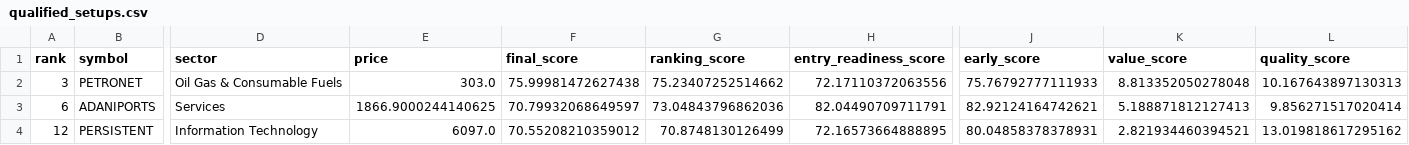
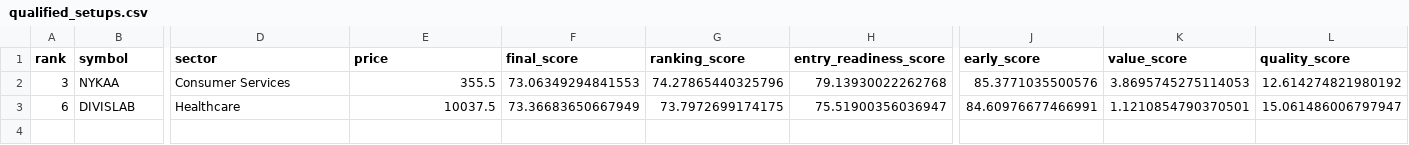
Before and after one commit to spy15007-arch/nifty-value-momentum, a CSV file: output/qualified_setups.csv, drawn as a sheet; only a part is shown, gaps mark what is left out; rows hold the shown columns only; the diff covers the shown part only; the diff names each change by its address in the sheet, - before the commit and + after, or states it on an @@ line.

```diff
--- a/output/qualified_setups.csv
+++ b/output/qualified_setups.csv
-B2 (symbol): PETRONET
+B2 (symbol): NYKAA
-D2 (sector): Oil Gas & Consumable Fuels
+D2 (sector): Consumer Services
-E2 (price): 303.0
+E2 (price): 355.5
-F2 (final_score): 75.99981472627438
+F2 (final_score): 73.06349294841553
-G2 (ranking_score): 75.23407252514662
+G2 (ranking_score): 74.27865440325796
-H2 (entry_readiness_score): 72.17110372063556
+H2 (entry_readiness_score): 79.13930022262768
-J2 (early_score): 75.76792777111933
+J2 (early_score): 85.3771035500576
-K2 (value_score): 8.813352050278048
+K2 (value_score): 3.8695745275114053
-L2 (quality_score): 10.167643897130313
+L2 (quality_score): 12.614274821980192
-B3 (symbol): ADANIPORTS
+B3 (symbol): DIVISLAB
-D3 (sector): Services
+D3 (sector): Healthcare
-E3 (price): 1866.9000244140625
+E3 (price): 10037.5
-F3 (final_score): 70.79932068649597
+F3 (final_score): 73.36683650667949
-G3 (ranking_score): 73.04843796862036
+G3 (ranking_score): 73.7972699174175
-H3 (entry_readiness_score): 82.04490709711791
+H3 (entry_readiness_score): 75.51900356036947
-J3 (early_score): 82.92124164742621
+J3 (early_score): 84.60976677466991
-K3 (value_score): 5.188871812127413
+K3 (value_score): 1.1210854790370501
-L3 (quality_score): 9.856271517020414
+L3 (quality_score): 15.061486006797947
-row 4: 12 | PERSISTENT | Information Technology | 6097.0 | 70.55208210359012 | 70.8748130126499 | 72.16573664888895 | 80.04858378378931 | 2.821934460394521 | 13.019818617295162
```
Also changed, not shown: 66 edited cells elsewhere in this file, output/master_top30.csv, output/qualification_diagnostics.csv, 4 other files.
